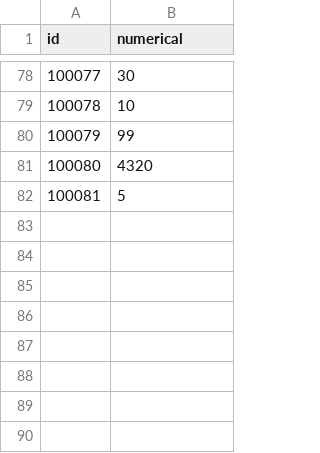
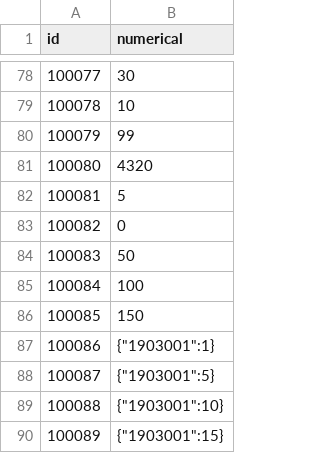
Before and after one commit to kspine/solution_pk, a CSV file: etc/poseidon/empery_center_data/Public.csv, drawn as a sheet; only a part is shown, gaps mark what is left out.

```diff
--- a/etc/poseidon/empery_center_data/Public.csv
+++ b/etc/poseidon/empery_center_data/Public.csv
@@ -82 +82,9 @@ id,numerical
 100081,5
+100082,0
+100083,50
+100084,100
+100085,150
+100086,"{""1903001"":1}"
+100087,"{""1903001"":5}"
+100088,"{""1903001"":10}"
+100089,"{""1903001"":15}"
```
Also changed, not shown: 6 other files.
